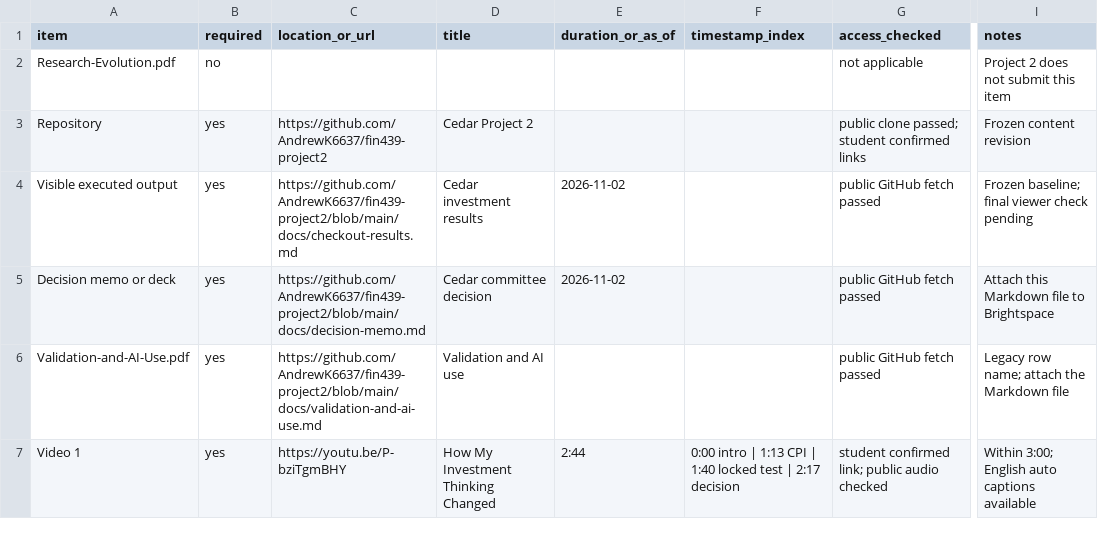
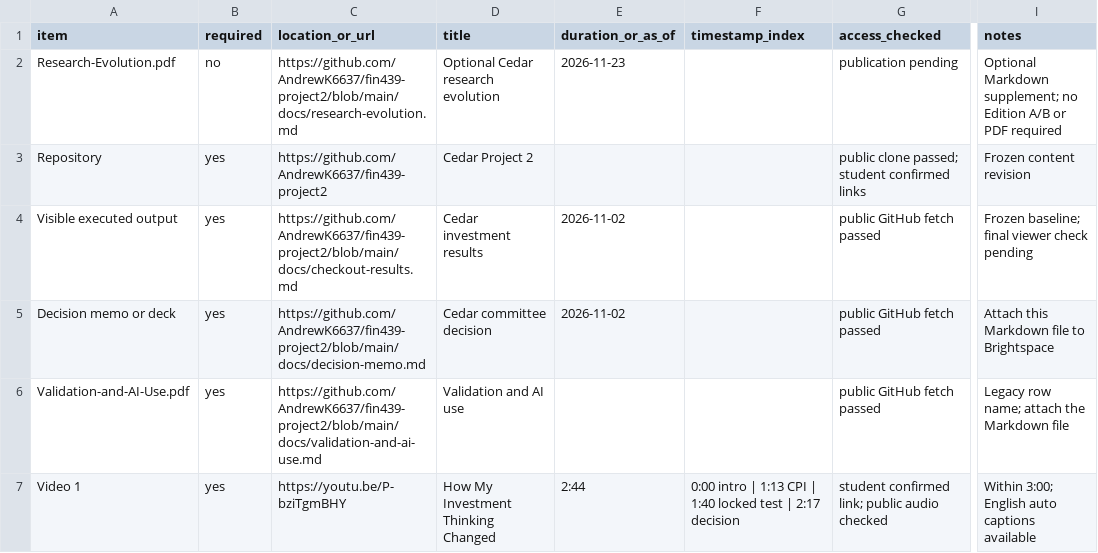
Before and after one commit to AndrewK6637/fin439-project2, a CSV file: docs/submission-manifest.csv, drawn as a sheet; only a part is shown, gaps mark what is left out; the diff names each change by its address in the sheet, - before the commit and + after, or states it on an @@ line.

Commit message:
Add optional research evolution and final audit

```diff
--- a/docs/submission-manifest.csv
+++ b/docs/submission-manifest.csv
-C2 (location_or_url): (empty)
+C2 (location_or_url): https://github.com/AndrewK6637/fin439-project2/blob/main/docs/research-evolution.md
-D2 (title): (empty)
+D2 (title): Optional Cedar research evolution
-E2 (duration_or_as_of): (empty)
+E2 (duration_or_as_of): 2026-11-23
-G2 (access_checked): not applicable
+G2 (access_checked): publication pending
-I2 (notes): Project 2 does not submit this item
+I2 (notes): Optional Markdown supplement; no Edition A/B or PDF required
```
Also changed, not shown: 5 other files.
